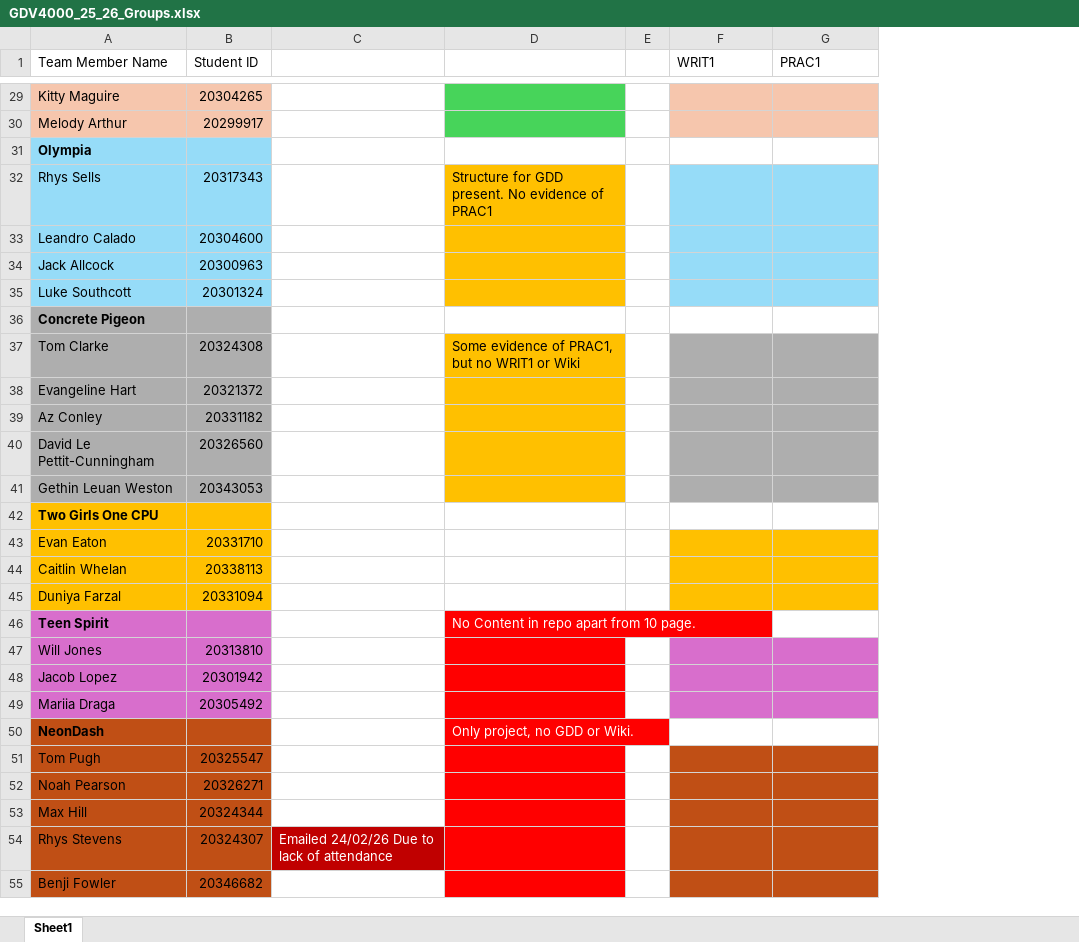
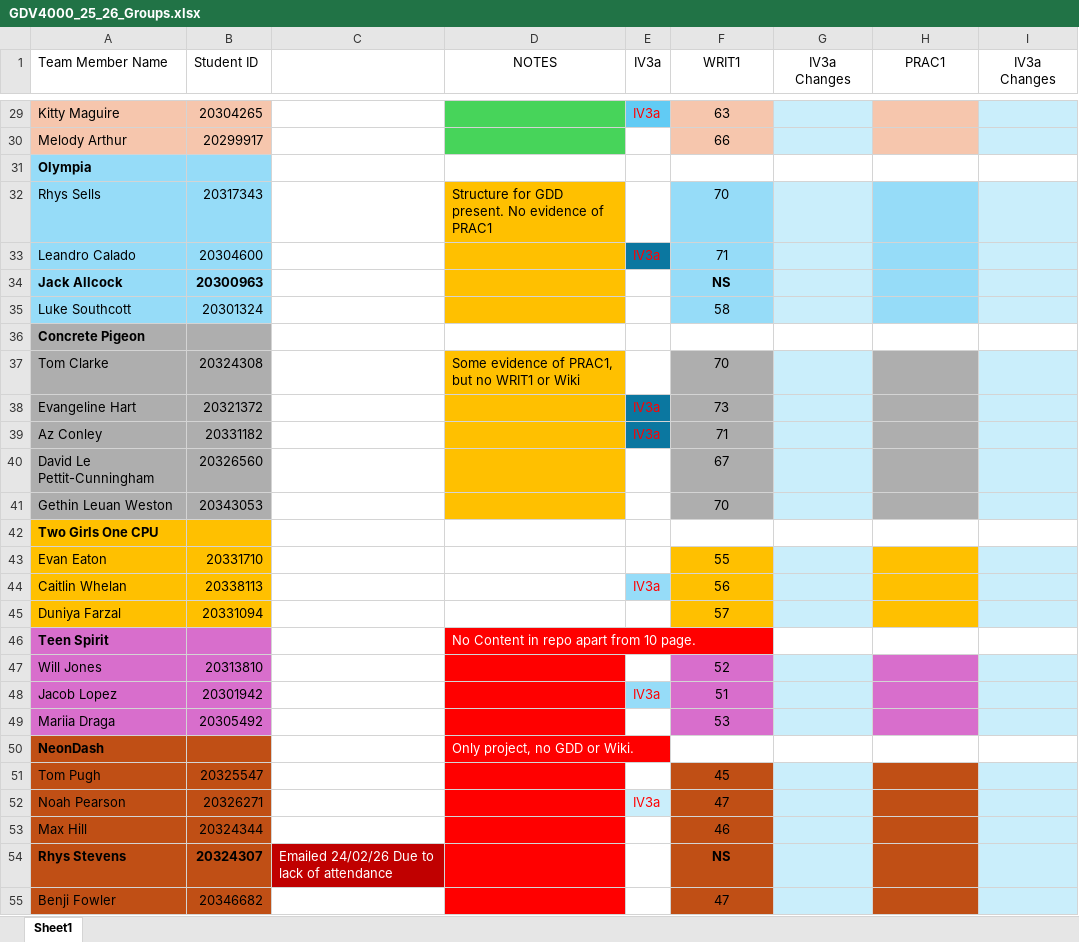
Before and after one commit to ianSCMet/2025_26, an Excel workbook: T2/GDV4000/GDV4000_25_26_Groups.xlsx, sheet Sheet1, drawn as a sheet; only a part is shown, gaps mark what is left out; values as stored, in another font and other column widths than the file's, no borders; removed rows and columns are numbered as before the commit, all else as after; the diff covers the shown part only; the diff names each change by its address in the sheet, - before the commit and + after, or states it on an @@ line.

Commit message:
Updated GDV4000 Marking Sheet. All marking done, IV3a shared with Glenn.

```diff
--- a/T2/GDV4000/GDV4000_25_26_Groups.xlsx (sheet Sheet1)
+++ b/T2/GDV4000/GDV4000_25_26_Groups.xlsx (sheet Sheet1)
-column E, empty
+column E (IV3a), rows 29-52: IV3a |  |  |  | IV3a |  |  |  |  | IV3a | IV3a |  |  |  |  | IV3a |  |  |  | IV3a |  |  |  | IV3a
+column G (IV3a Changes), empty
+column I (IV3a Changes), empty
-D1: (empty)
+D1: NOTES
-F1 alignment: left
+F1 alignment: center
-H1 alignment: left
+H1 alignment: center
-F29 (WRIT1): (empty)
+F29 (WRIT1): 63
-F30 (WRIT1): (empty)
+F30 (WRIT1): 66
-F32 (WRIT1): (empty)
+F32 (WRIT1): 70
-F33 (WRIT1): (empty)
+F33 (WRIT1): 71
-A34:B34 bold: off
+A34:B34 bold: on
-F34 (WRIT1): (empty)
+F34 (WRIT1): NS
-F35 (WRIT1): (empty)
+F35 (WRIT1): 58
-F37 (WRIT1): (empty)
+F37 (WRIT1): 70
-F38 (WRIT1): (empty)
+F38 (WRIT1): 73
-F39 (WRIT1): (empty)
+F39 (WRIT1): 71
-F40 (WRIT1): (empty)
+F40 (WRIT1): 67
-F41 (WRIT1): (empty)
+F41 (WRIT1): 70
-F43 (WRIT1): (empty)
+F43 (WRIT1): 55
-F44 (WRIT1): (empty)
+F44 (WRIT1): 56
-F45 (WRIT1): (empty)
+F45 (WRIT1): 57
-F47 (WRIT1): (empty)
+F47 (WRIT1): 52
-F48 (WRIT1): (empty)
+F48 (WRIT1): 51
-F49 (WRIT1): (empty)
+F49 (WRIT1): 53
-F51 (WRIT1): (empty)
+F51 (WRIT1): 45
-F52 (WRIT1): (empty)
+F52 (WRIT1): 47
-F53 (WRIT1): (empty)
+F53 (WRIT1): 46
-A54:B54 bold: off
+A54:B54 bold: on
-F54 (WRIT1): (empty)
+F54 (WRIT1): NS
-F55 (WRIT1): (empty)
+F55 (WRIT1): 47
```
Also changed, not shown: 10 added rows, 26 edited cells and cell formats elsewhere in this sheet, 51 other files.
